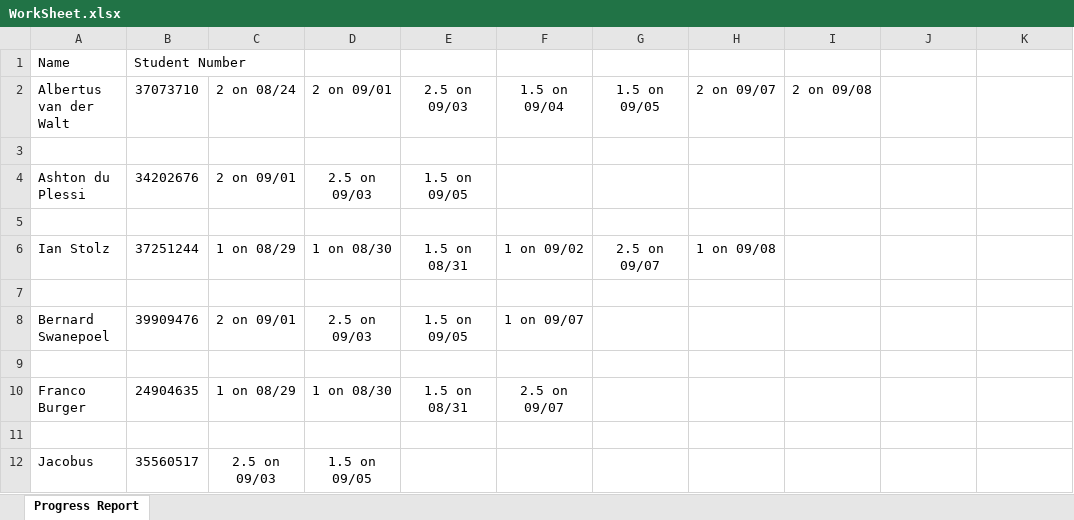
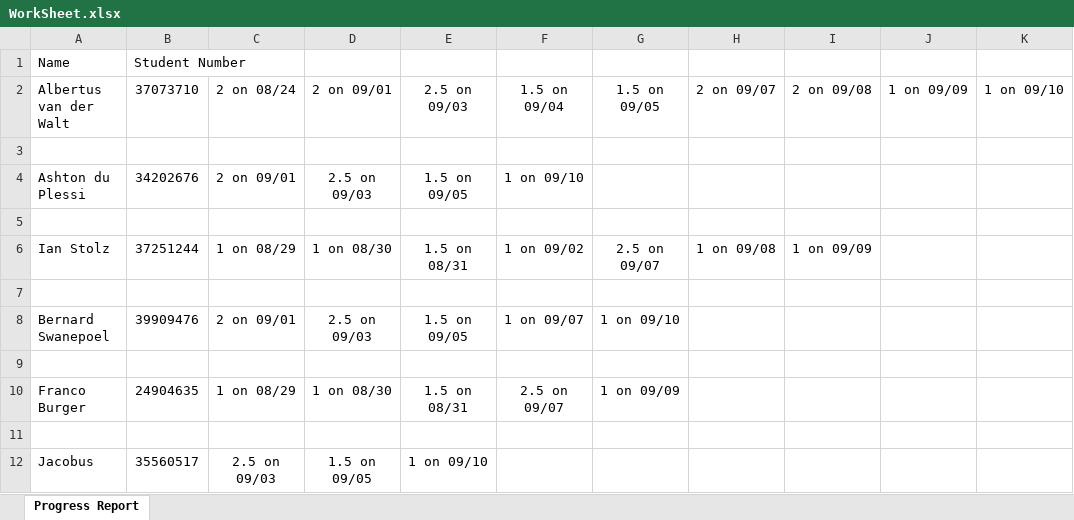
Before and after one commit to naughty00shortie/CMPG-223-group-8, an Excel workbook: WorkSheet.xlsx, sheet Progress Report, drawn as a sheet; values as stored, in another font and other column widths than the file's, no borders; the diff names each change by its address in the sheet, - before the commit and + after, or states it on an @@ line.

```diff
--- a/WorkSheet.xlsx (sheet Progress Report)
+++ b/WorkSheet.xlsx (sheet Progress Report)
-J2: (empty)
+J2: 1 on 09/09
-K2: (empty)
+K2: 1 on 09/10
-F4: (empty)
+F4: 1 on 09/10
-I6: (empty)
+I6: 1 on 09/09
-G8: (empty)
+G8: 1 on 09/10
-G10: (empty)
+G10: 1 on 09/09
-E12: (empty)
+E12: 1 on 09/10
```
Also changed, not shown: 7 other files.
